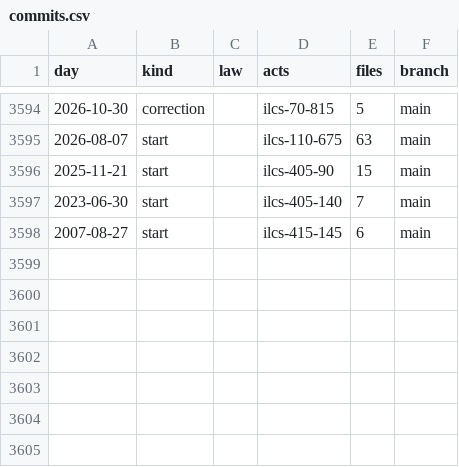
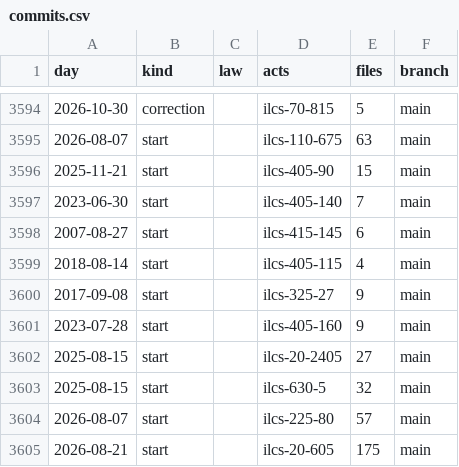
Before and after one commit to lexifina/united-states-illinois-law, a CSV file: data/commits.csv, drawn as a sheet; only a part is shown, gaps mark what is left out; the diff names each change by its address in the sheet, - before the commit and + after, or states it on an @@ line.

Commit message:
Documentation: 7 further current ILCS acts
Kind: documentation

```diff
--- a/data/commits.csv
+++ b/data/commits.csv
+row 3599: 2018-08-14 | start |  | ilcs-405-115 | 4 | main
+row 3600: 2017-09-08 | start |  | ilcs-325-27 | 9 | main
+row 3601: 2023-07-28 | start |  | ilcs-405-160 | 9 | main
+row 3602: 2025-08-15 | start |  | ilcs-20-2405 | 27 | main
+row 3603: 2025-08-15 | start |  | ilcs-630-5 | 32 | main
+row 3604: 2026-08-07 | start |  | ilcs-225-80 | 57 | main
+row 3605: 2026-08-21 | start |  | ilcs-20-605 | 175 | main
```
Also changed, not shown: 4 other files.
